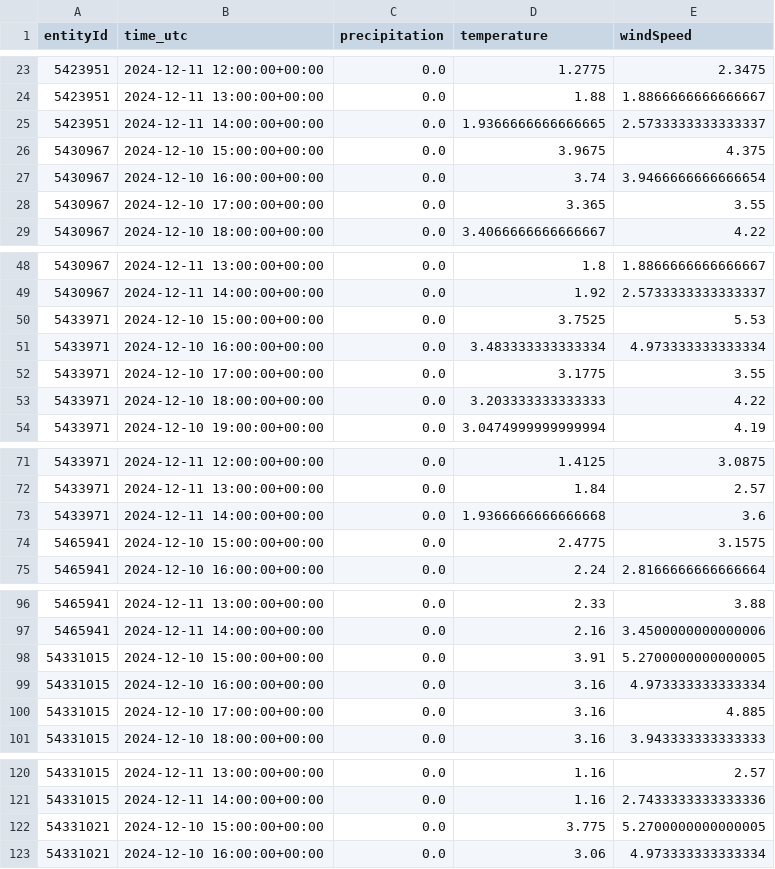
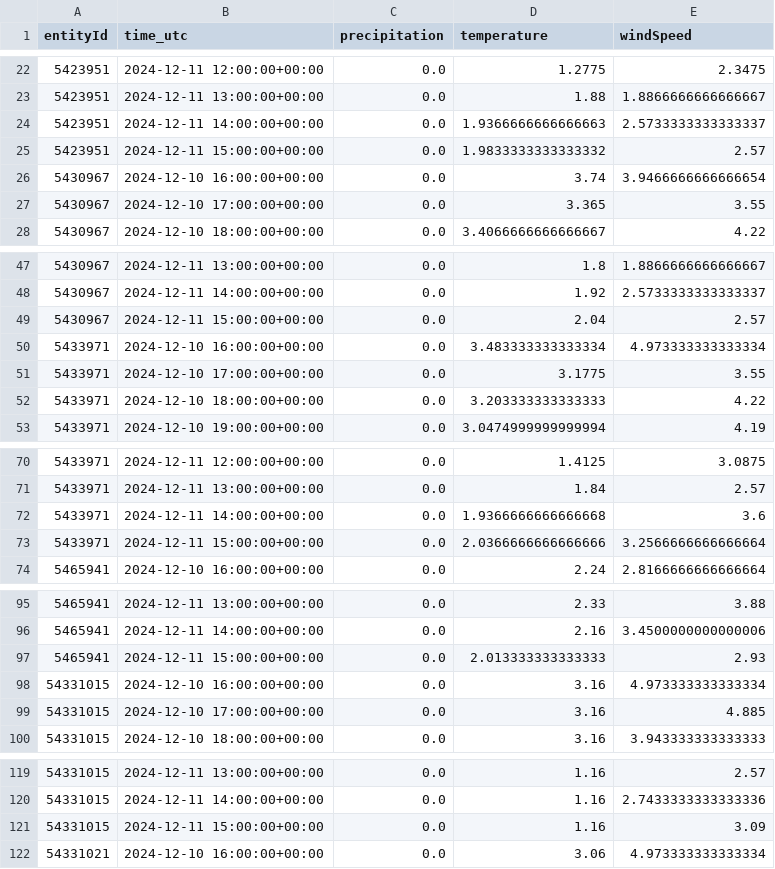
Before and after one commit to Claas99/sprottenflotte_pred_tool, a CSV file: data/weather_data_temp.csv, drawn as a sheet; only a part is shown, gaps mark what is left out; the diff covers the shown part only.

Commit message:
Update data/weather_data_temp.csv file

```diff
--- a/data/weather_data_temp.csv
+++ b/data/weather_data_temp.csv
@@ -24,4 +23,4 @@ entityId,time_utc,precipitation,temperature,windSpeed
 5423951,2024-12-11 13:00:00+00:00,0.0,1.88,1.8866666666666667
-5423951,2024-12-11 14:00:00+00:00,0.0,1.9366666666666665,2.5733333333333337
-5430967,2024-12-10 15:00:00+00:00,0.0,3.9675,4.375
+5423951,2024-12-11 14:00:00+00:00,0.0,1.9366666666666663,2.5733333333333337
+5423951,2024-12-11 15:00:00+00:00,0.0,1.9833333333333332,2.57
 5430967,2024-12-10 16:00:00+00:00,0.0,3.74,3.9466666666666654
@@ -49,3 +48,3 @@ entityId,time_utc,precipitation,temperature,windSpeed
 5430967,2024-12-11 14:00:00+00:00,0.0,1.92,2.5733333333333337
-5433971,2024-12-10 15:00:00+00:00,0.0,3.7525,5.53
+5430967,2024-12-11 15:00:00+00:00,0.0,2.04,2.57
 5433971,2024-12-10 16:00:00+00:00,0.0,3.483333333333334,4.973333333333334
@@ -73,3 +72,3 @@ entityId,time_utc,precipitation,temperature,windSpeed
 5433971,2024-12-11 14:00:00+00:00,0.0,1.9366666666666668,3.6
-5465941,2024-12-10 15:00:00+00:00,0.0,2.4775,3.1575
+5433971,2024-12-11 15:00:00+00:00,0.0,2.0366666666666666,3.2566666666666664
 5465941,2024-12-10 16:00:00+00:00,0.0,2.24,2.8166666666666664
@@ -97,3 +96,3 @@ entityId,time_utc,precipitation,temperature,windSpeed
 5465941,2024-12-11 14:00:00+00:00,0.0,2.16,3.4500000000000006
-54331015,2024-12-10 15:00:00+00:00,0.0,3.91,5.2700000000000005
+5465941,2024-12-11 15:00:00+00:00,0.0,2.013333333333333,2.93
 54331015,2024-12-10 16:00:00+00:00,0.0,3.16,4.973333333333334
@@ -121,3 +120,3 @@ entityId,time_utc,precipitation,temperature,windSpeed
 54331015,2024-12-11 14:00:00+00:00,0.0,1.16,2.7433333333333336
-54331021,2024-12-10 15:00:00+00:00,0.0,3.775,5.2700000000000005
+54331015,2024-12-11 15:00:00+00:00,0.0,1.16,3.09
 54331021,2024-12-10 16:00:00+00:00,0.0,3.06,4.973333333333334
```
Also changed, not shown: 2 added rows and 2 removed rows elsewhere in this file.
